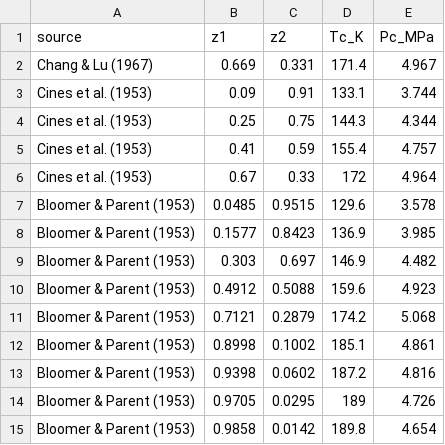
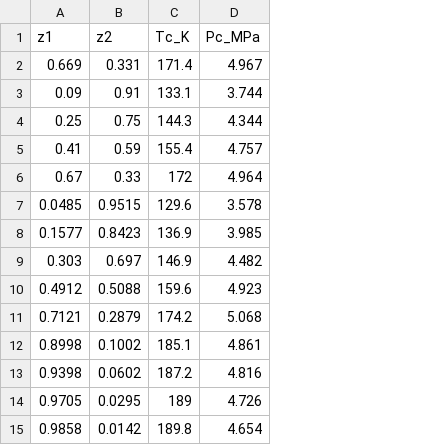
Before and after one commit to safarov-matrix/pcsaft-critical-points, a CSV file: data/Methane_Nitrogen_Critical_Data.csv, drawn as a sheet; the diff names each change by its address in the sheet, - before the commit and + after, or states it on an @@ line.

Commit message:
Update Methane_Nitrogen_Critical_Data.csv

```diff
--- a/data/Methane_Nitrogen_Critical_Data.csv
+++ b/data/Methane_Nitrogen_Critical_Data.csv
-column A (source), rows 2-15: Chang & Lu (1967) | Cines et al. (1953) | Cines et al. (1953) | Cines et al. (1953) | Cines et al. (1953) | Bloomer & Parent (1953) | Bloomer & Parent (1953) | Bloomer & Parent (1953) | Bloomer & Parent (1953) | Bloomer & Parent (1953) | Bloomer & Parent (1953) | Bloomer & Parent (1953) | Bloomer & Parent (1953) | Bloomer & Parent (1953)
```
